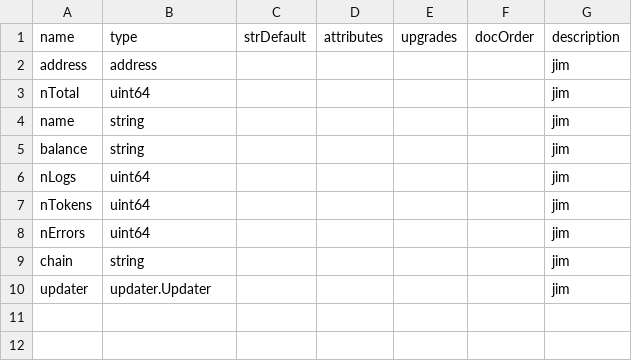
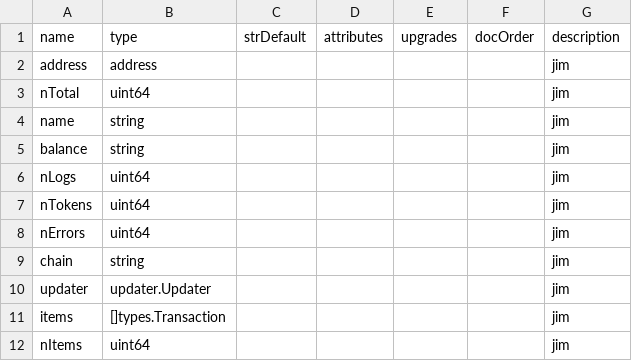
Before and after one commit to TrueBlocks/trueblocks-browse, a CSV file: code_gen/templates/classDefinitions/fields/history.csv, drawn as a sheet; the diff names each change by its address in the sheet, - before the commit and + after, or states it on an @@ line.

```diff
--- a/code_gen/templates/classDefinitions/fields/history.csv
+++ b/code_gen/templates/classDefinitions/fields/history.csv
+row 11: items | []types.Transaction |  |  |  |  | jim
+row 12: nItems | uint64 |  |  |  |  | jim
```
Also changed, not shown: code_gen/templates/classDefinitions/fields/abi.csv, code_gen/templates/classDefinitions/fields/index.csv, 25 other files.
